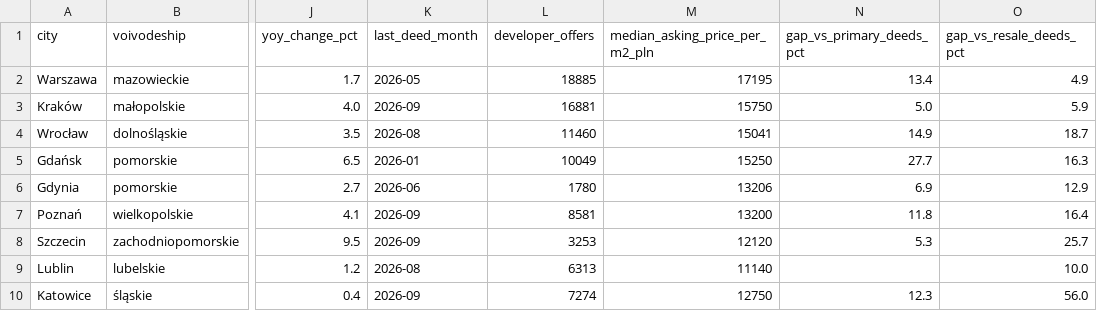
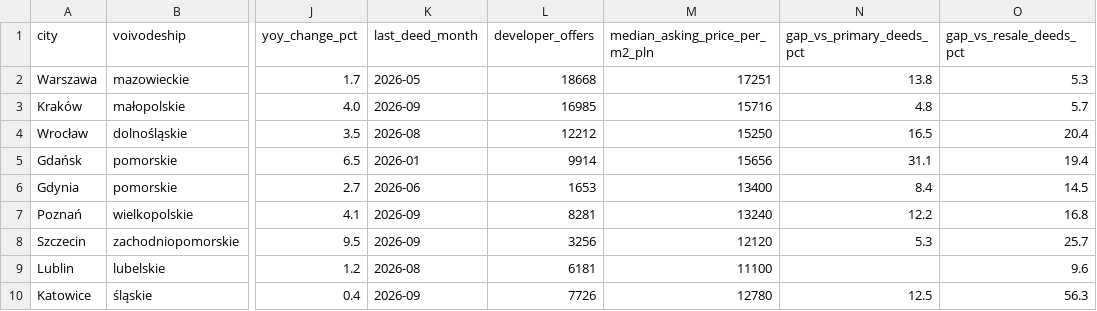
Before and after one commit to yngzty4229-art/poland-housing-prices, a CSV file: data/cities.csv, drawn as a sheet; only a part is shown, gaps mark what is left out; the diff covers the shown part only; the diff names each change by its address in the sheet, - before the commit and + after, or states it on an @@ line.

Commit message:
Weekly update 2026-10-26

```diff
--- a/data/cities.csv
+++ b/data/cities.csv
-L2 (developer_offers): 18885
+L2 (developer_offers): 18668
-M2 (median_asking_price_per_m2_pln): 17195
+M2 (median_asking_price_per_m2_pln): 17251
-N2 (gap_vs_primary_deeds_pct): 13.4
+N2 (gap_vs_primary_deeds_pct): 13.8
-O2 (gap_vs_resale_deeds_pct): 4.9
+O2 (gap_vs_resale_deeds_pct): 5.3
-L3 (developer_offers): 16881
+L3 (developer_offers): 16985
-M3 (median_asking_price_per_m2_pln): 15750
+M3 (median_asking_price_per_m2_pln): 15716
-N3 (gap_vs_primary_deeds_pct): 5.0
+N3 (gap_vs_primary_deeds_pct): 4.8
-O3 (gap_vs_resale_deeds_pct): 5.9
+O3 (gap_vs_resale_deeds_pct): 5.7
-L4 (developer_offers): 11460
+L4 (developer_offers): 12212
-M4 (median_asking_price_per_m2_pln): 15041
+M4 (median_asking_price_per_m2_pln): 15250
-N4 (gap_vs_primary_deeds_pct): 14.9
+N4 (gap_vs_primary_deeds_pct): 16.5
-O4 (gap_vs_resale_deeds_pct): 18.7
+O4 (gap_vs_resale_deeds_pct): 20.4
-L5 (developer_offers): 10049
+L5 (developer_offers): 9914
-M5 (median_asking_price_per_m2_pln): 15250
+M5 (median_asking_price_per_m2_pln): 15656
-N5 (gap_vs_primary_deeds_pct): 27.7
+N5 (gap_vs_primary_deeds_pct): 31.1
-O5 (gap_vs_resale_deeds_pct): 16.3
+O5 (gap_vs_resale_deeds_pct): 19.4
-L6 (developer_offers): 1780
+L6 (developer_offers): 1653
-M6 (median_asking_price_per_m2_pln): 13206
+M6 (median_asking_price_per_m2_pln): 13400
-N6 (gap_vs_primary_deeds_pct): 6.9
+N6 (gap_vs_primary_deeds_pct): 8.4
-O6 (gap_vs_resale_deeds_pct): 12.9
+O6 (gap_vs_resale_deeds_pct): 14.5
-L7 (developer_offers): 8581
+L7 (developer_offers): 8281
-M7 (median_asking_price_per_m2_pln): 13200
+M7 (median_asking_price_per_m2_pln): 13240
-N7 (gap_vs_primary_deeds_pct): 11.8
+N7 (gap_vs_primary_deeds_pct): 12.2
-O7 (gap_vs_resale_deeds_pct): 16.4
+O7 (gap_vs_resale_deeds_pct): 16.8
-L8 (developer_offers): 3253
+L8 (developer_offers): 3256
-L9 (developer_offers): 6313
+L9 (developer_offers): 6181
-M9 (median_asking_price_per_m2_pln): 11140
+M9 (median_asking_price_per_m2_pln): 11100
-O9 (gap_vs_resale_deeds_pct): 10.0
+O9 (gap_vs_resale_deeds_pct): 9.6
-L10 (developer_offers): 7274
+L10 (developer_offers): 7726
-M10 (median_asking_price_per_m2_pln): 12750
+M10 (median_asking_price_per_m2_pln): 12780
-N10 (gap_vs_primary_deeds_pct): 12.3
+N10 (gap_vs_primary_deeds_pct): 12.5
-O10 (gap_vs_resale_deeds_pct): 56.0
+O10 (gap_vs_resale_deeds_pct): 56.3
```
Also changed, not shown: 13 edited cells elsewhere in this file.
